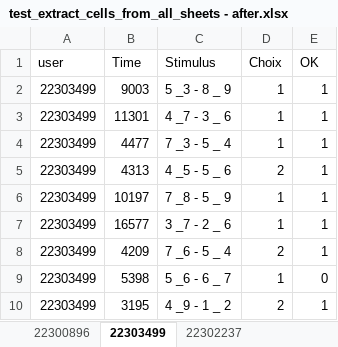
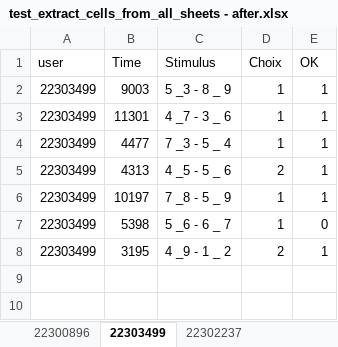
Before and after one commit to tonyfevrier/xlspython, an Excel workbook: fichiers_xls/test_extract_cells_from_all_sheets - after.xlsx, sheet 22303499, drawn as a sheet; values as stored, in another font and other column widths than the file's, no borders; conditional formats not drawn; the diff names each change by its address in the sheet, - before the commit and + after, or states it on an @@ line.

```diff
--- a/fichiers_xls/test_extract_cells_from_all_sheets - after.xlsx (sheet 22303499)
+++ b/fichiers_xls/test_extract_cells_from_all_sheets - after.xlsx (sheet 22303499)
-row 7: 22303499 | 16577 | 3 _7 - 2 _ 6 | 1 | 1
-row 8: 22303499 | 4209 | 7 _6 - 5 _ 4 | 2 | 1
```
Also changed, not shown: sheet 22302237, sheet gathered_data, fichiers_xls/test_colgetpartofstr.xlsx, fichiers_xls/test_column_set_answer.xlsx, 17 other files.
